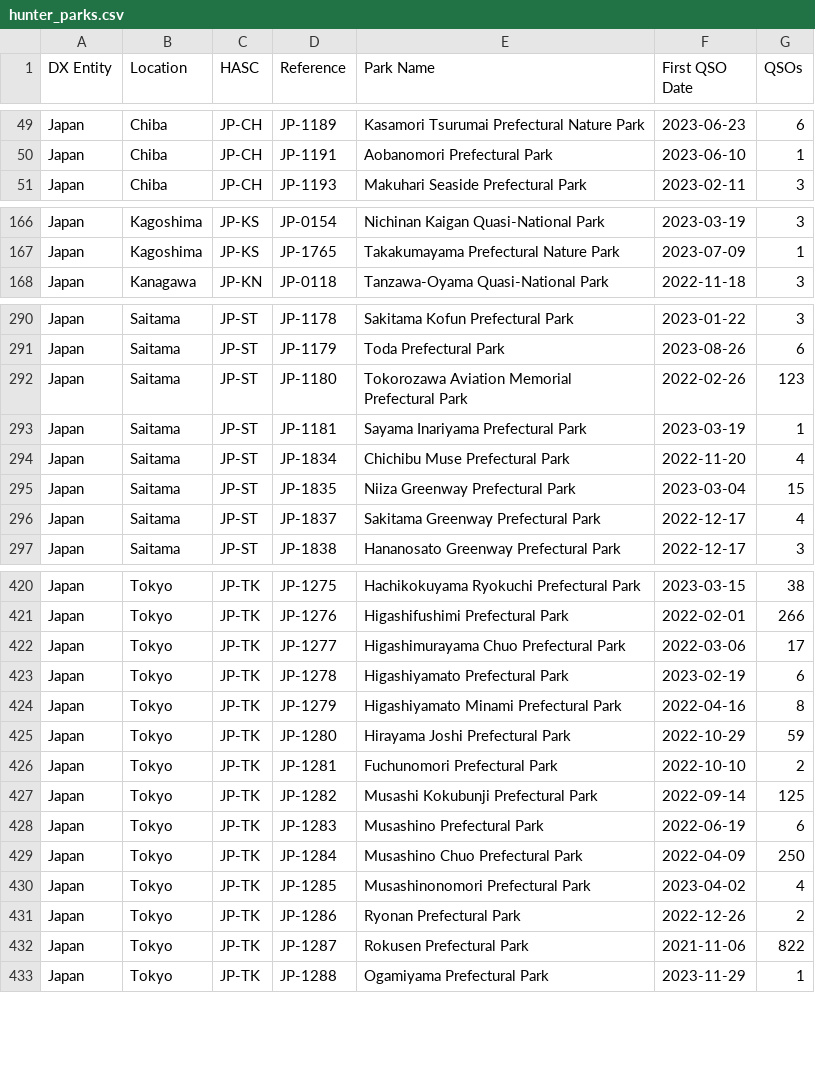
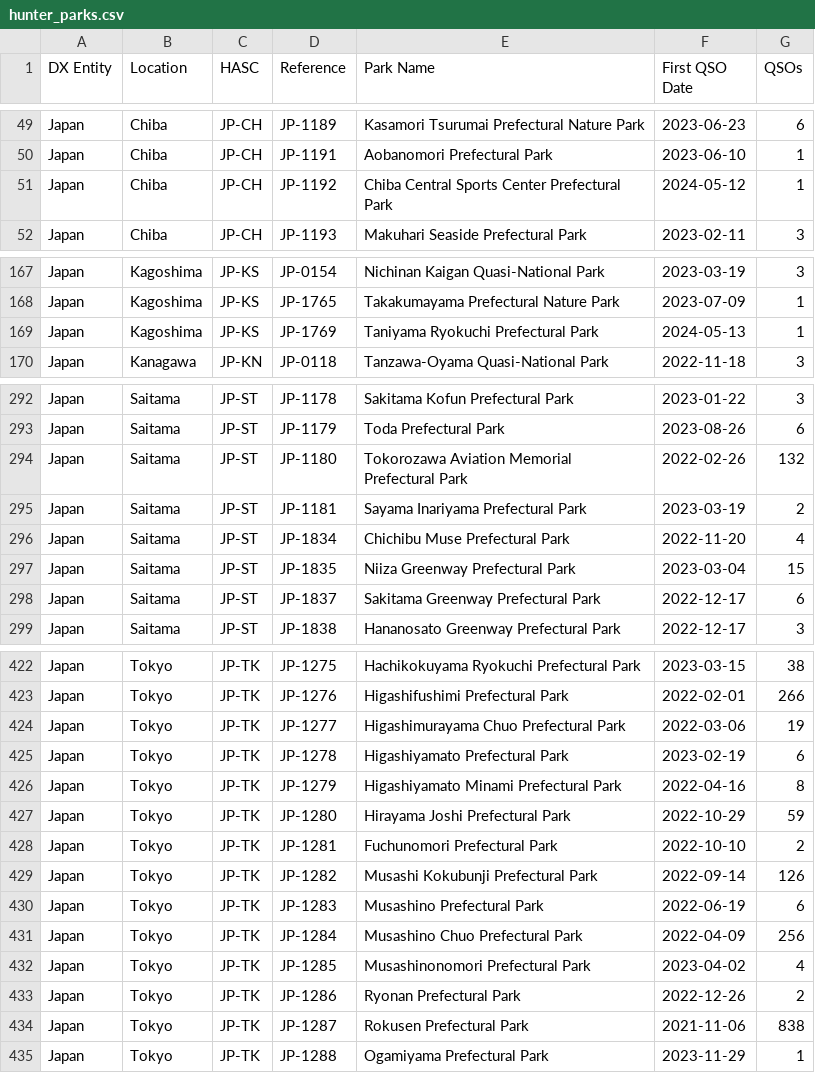
Before and after one commit to tyjcode/y001, a CSV file: pota/hunter_parks.csv, drawn as a sheet; only a part is shown, gaps mark what is left out; the diff covers the shown part only.

```diff
--- a/pota/hunter_parks.csv
+++ b/pota/hunter_parks.csv
@@ -50,2 +50,3 @@
 "Japan","Chiba","JP-CH","JP-1191","Aobanomori Prefectural Park","2023-06-10",1
+"Japan","Chiba","JP-CH","JP-1192","Chiba Central Sports Center Prefectural Park","2024-05-12",1
 "Japan","Chiba","JP-CH","JP-1193","Makuhari Seaside Prefectural Park","2023-02-11",3
@@ -167,2 +168,3 @@
 "Japan","Kagoshima","JP-KS","JP-1765","Takakumayama Prefectural Nature Park","2023-07-09",1
+"Japan","Kagoshima","JP-KS","JP-1769","Taniyama Ryokuchi Prefectural Park","2024-05-13",1
 "Japan","Kanagawa","JP-KN","JP-0118","Tanzawa-Oyama Quasi-National Park","2022-11-18",3
@@ -291,7 +293,7 @@
 "Japan","Saitama","JP-ST","JP-1179","Toda Prefectural Park","2023-08-26",6
-"Japan","Saitama","JP-ST","JP-1180","Tokorozawa Aviation Memorial Prefectural Park","2022-02-26",123
-"Japan","Saitama","JP-ST","JP-1181","Sayama Inariyama Prefectural Park","2023-03-19",1
+"Japan","Saitama","JP-ST","JP-1180","Tokorozawa Aviation Memorial Prefectural Park","2022-02-26",132
+"Japan","Saitama","JP-ST","JP-1181","Sayama Inariyama Prefectural Park","2023-03-19",2
 "Japan","Saitama","JP-ST","JP-1834","Chichibu Muse Prefectural Park","2022-11-20",4
 "Japan","Saitama","JP-ST","JP-1835","Niiza Greenway Prefectural Park","2023-03-04",15
-"Japan","Saitama","JP-ST","JP-1837","Sakitama Greenway Prefectural Park","2022-12-17",4
+"Japan","Saitama","JP-ST","JP-1837","Sakitama Greenway Prefectural Park","2022-12-17",6
 "Japan","Saitama","JP-ST","JP-1838","Hananosato Greenway Prefectural Park","2022-12-17",3
@@ -421,3 +423,3 @@
 "Japan","Tokyo","JP-TK","JP-1276","Higashifushimi Prefectural Park","2022-02-01",266
-"Japan","Tokyo","JP-TK","JP-1277","Higashimurayama Chuo Prefectural Park","2022-03-06",17
+"Japan","Tokyo","JP-TK","JP-1277","Higashimurayama Chuo Prefectural Park","2022-03-06",19
 "Japan","Tokyo","JP-TK","JP-1278","Higashiyamato Prefectural Park","2023-02-19",6
@@ -426,8 +428,8 @@
 "Japan","Tokyo","JP-TK","JP-1281","Fuchunomori Prefectural Park","2022-10-10",2
-"Japan","Tokyo","JP-TK","JP-1282","Musashi Kokubunji Prefectural Park","2022-09-14",125
+"Japan","Tokyo","JP-TK","JP-1282","Musashi Kokubunji Prefectural Park","2022-09-14",126
 "Japan","Tokyo","JP-TK","JP-1283","Musashino Prefectural Park","2022-06-19",6
-"Japan","Tokyo","JP-TK","JP-1284","Musashino Chuo Prefectural Park","2022-04-09",250
+"Japan","Tokyo","JP-TK","JP-1284","Musashino Chuo Prefectural Park","2022-04-09",256
 "Japan","Tokyo","JP-TK","JP-1285","Musashinonomori Prefectural Park","2023-04-02",4
 "Japan","Tokyo","JP-TK","JP-1286","Ryonan Prefectural Park","2022-12-26",2
-"Japan","Tokyo","JP-TK","JP-1287","Rokusen Prefectural Park","2021-11-06",822
+"Japan","Tokyo","JP-TK","JP-1287","Rokusen Prefectural Park","2021-11-06",838
 "Japan","Tokyo","JP-TK","JP-1288","Ogamiyama Prefectural Park","2023-11-29",1
```
Also changed, not shown: 6 edited cells elsewhere in this file, pota/Japan (JP).csv, 49 other files.
